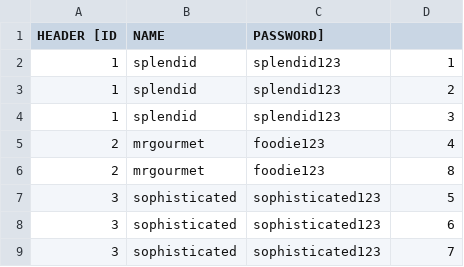
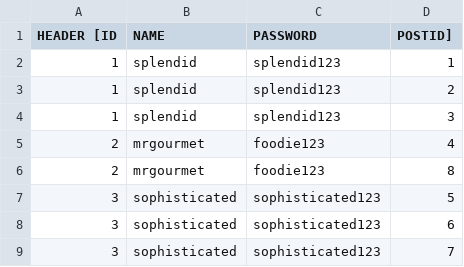
Before and after one commit to v-valdo/Entity-Framework-CSV-Parsing, a CSV file: CSValdemarSersam/csv/user.csv, drawn as a sheet.

```diff
--- a/CSValdemarSersam/csv/user.csv
+++ b/CSValdemarSersam/csv/user.csv
@@ -1,2 +1,2 @@
-HEADER [ID,NAME,PASSWORD]
+HEADER [ID,NAME,PASSWORD, POSTID]
 1,splendid,splendid123,1
```
Also changed, not shown: 15 other files.
